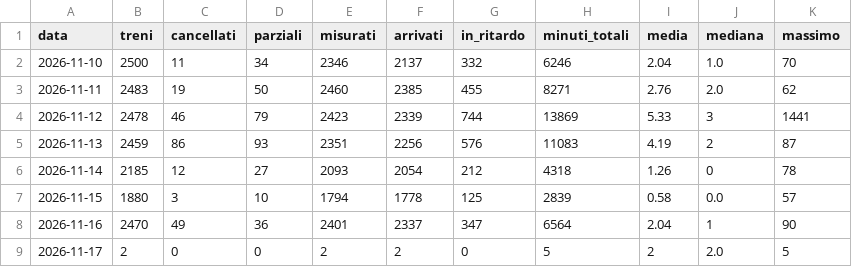
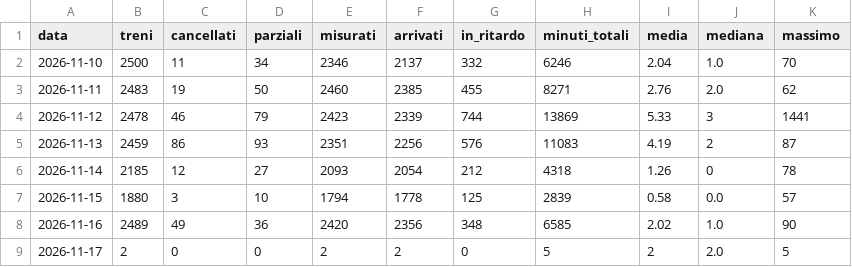
Before and after one commit to Easyinve/trenord-ritardi, a CSV file: archivio/riepilogo.csv, drawn as a sheet.

```diff
--- a/archivio/riepilogo.csv
+++ b/archivio/riepilogo.csv
@@ -7,3 +7,3 @@ data,treni,cancellati,parziali,misurati,arrivati,in_ritardo,minuti_totali,media,
 2026-11-15,1880,3,10,1794,1778,125,2839,0.58,0.0,57
-2026-11-16,2470,49,36,2401,2337,347,6564,2.04,1,90
+2026-11-16,2489,49,36,2420,2356,348,6585,2.02,1.0,90
 2026-11-17,2,0,0,2,2,0,5,2,2.0,5
```
Also changed, not shown: archivio/2026-11-16.csv, archivio/2026-11-17.csv, 1 other file.
